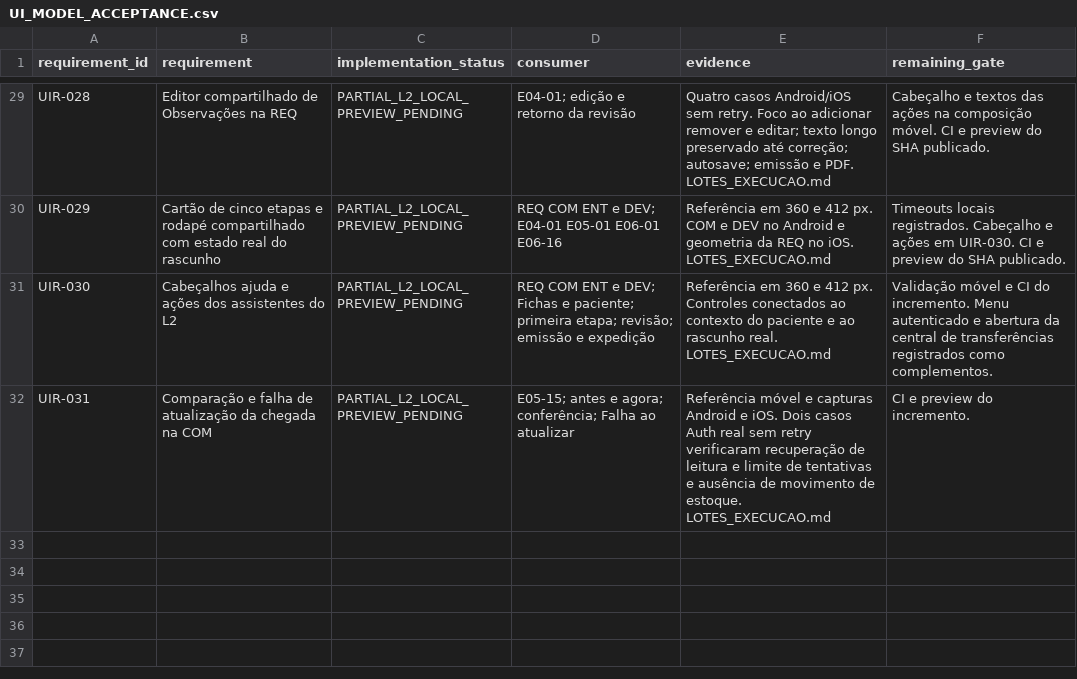
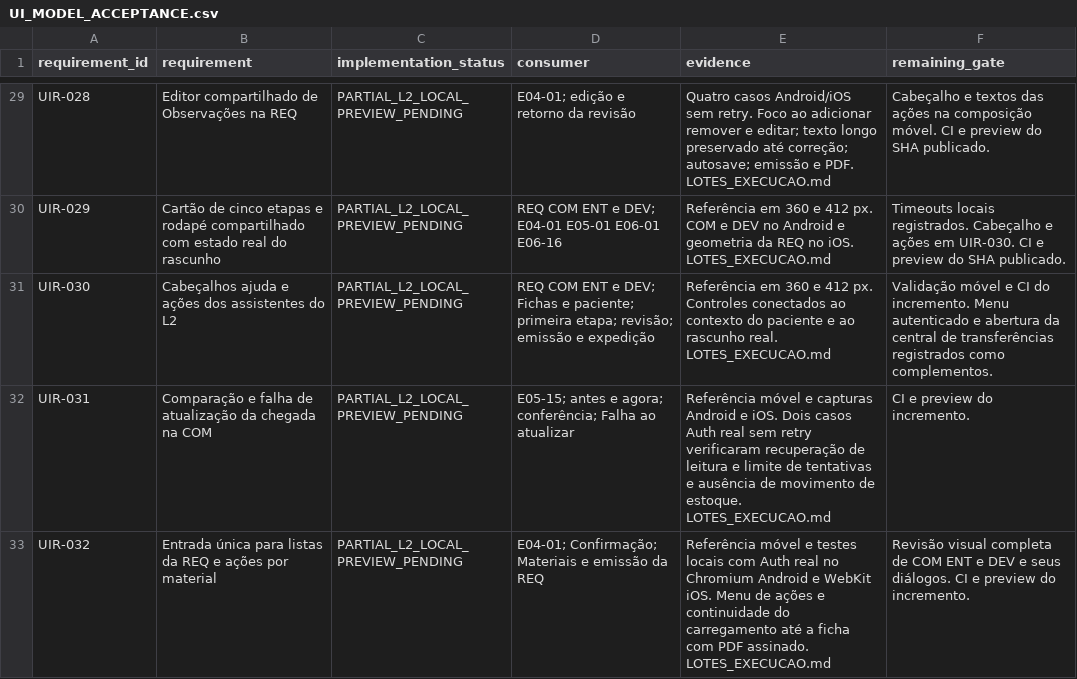
Before and after one commit to RMZZFAJ/home-care-assistant, a CSV file: docs/audits/D/D-B/UI_MODEL_ACCEPTANCE.csv, drawn as a sheet; only a part is shown, gaps mark what is left out.

Commit message:
fix(l2): align wizard lists, material actions and issuance loading

```diff
--- a/docs/audits/D/D-B/UI_MODEL_ACCEPTANCE.csv
+++ b/docs/audits/D/D-B/UI_MODEL_ACCEPTANCE.csv
@@ -32 +32,2 @@ UIR-030,Cabeçalhos ajuda e ações dos assistentes do L2,PARTIAL_L2_LOCAL_PREVI
 UIR-031,Comparação e falha de atualização da chegada na COM,PARTIAL_L2_LOCAL_PREVIEW_PENDING,E05-15; antes e agora; conferência; Falha ao atualizar,Referência móvel e capturas Android e iOS. Dois casos Auth real sem retry verificaram recuperação de leitura e limite de tentativas e ausência de movimento de estoque. LOTES_EXECUCAO.md,CI e preview do incremento.
+UIR-032,Entrada única para listas da REQ e ações por material,PARTIAL_L2_LOCAL_PREVIEW_PENDING,E04-01; Confirmação; Materiais e emissão da REQ,Referência móvel e testes locais com Auth real no Chromium Android e WebKit iOS. Menu de ações e continuidade do carregamento até a ficha com PDF assinado. LOTES_EXECUCAO.md,Revisão visual completa de COM ENT e DEV e seus diálogos. CI e preview do incremento.
```
Also changed, not shown: 21 other files.
